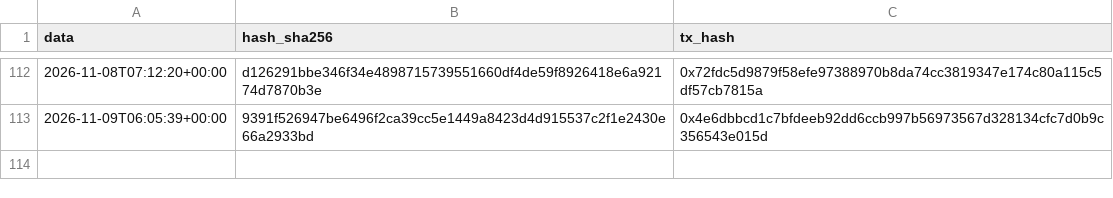
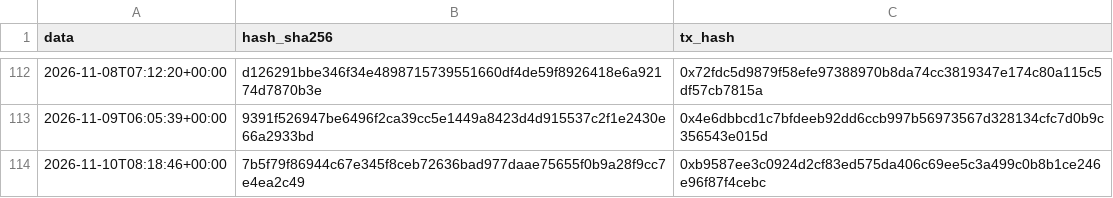
Before and after one commit to Alex00975/btc-accumulator-data, a CSV file: pubblico/sigilli.csv, drawn as a sheet; only a part is shown, gaps mark what is left out; the diff names each change by its address in the sheet, - before the commit and + after, or states it on an @@ line.

```diff
--- a/pubblico/sigilli.csv
+++ b/pubblico/sigilli.csv
+row 114: 2026-11-10T08:18:46+00:00 | 7b5f79f86944c67e345f8ceb72636bad977daae75655f0b9a28f9cc7e4ea2c49 | 0xb9587ee3c0924d2cf83ed575da406c69ee5c3a499c0b8b1ce246e96f87f4cebc
```
Also changed, not shown: pubblico/operazioni.csv, pubblico_one/operazioni_one.csv, 12 other files.
